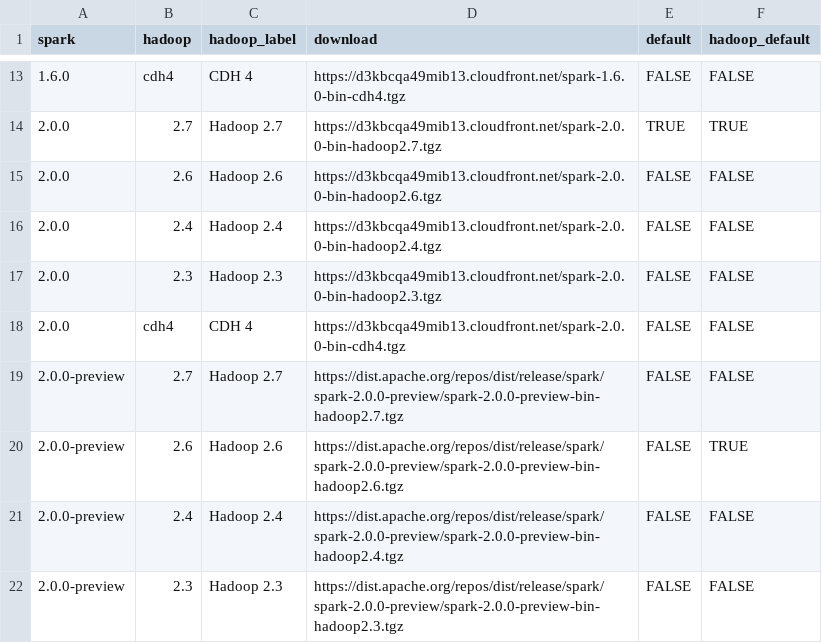
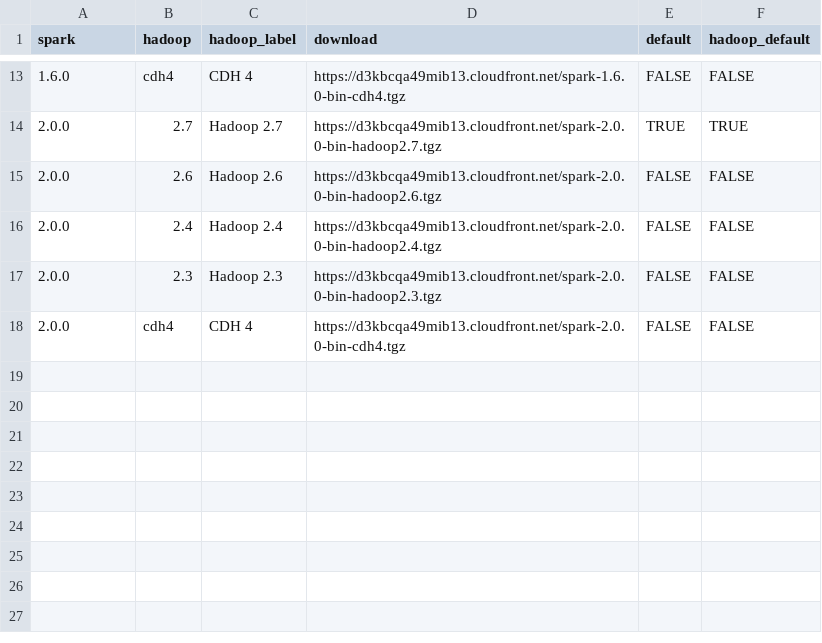
Before and after one commit to sparklyr/sparklyr, a CSV file: inst/extdata/install_spark.csv, drawn as a sheet; only a part is shown, gaps mark what is left out.

Commit message:
remove '2.0.0-preview' downloads

```diff
--- a/inst/extdata/install_spark.csv
+++ b/inst/extdata/install_spark.csv
@@ -18,5 +18 @@ spark,hadoop,hadoop_label,download,default,hadoop_default
 "2.0.0","cdh4",CDH 4,https://d3kbcqa49mib13.cloudfront.net/spark-2.0.0-bin-cdh4.tgz,FALSE,FALSE
-"2.0.0-preview","2.7",Hadoop 2.7,https://dist.apache.org/repos/dist/release/spark/spark-2.0.0-preview/spark-2.0.0-preview-bin-hadoop2.7.tgz,FALSE,FALSE
-"2.0.0-preview","2.6",Hadoop 2.6,https://dist.apache.org/repos/dist/release/spark/spark-2.0.0-preview/spark-2.0.0-preview-bin-hadoop2.6.tgz,FALSE,TRUE
-"2.0.0-preview","2.4",Hadoop 2.4,https://dist.apache.org/repos/dist/release/spark/spark-2.0.0-preview/spark-2.0.0-preview-bin-hadoop2.4.tgz,FALSE,FALSE
-"2.0.0-preview","2.3",Hadoop 2.3,https://dist.apache.org/repos/dist/release/spark/spark-2.0.0-preview/spark-2.0.0-preview-bin-hadoop2.3.tgz,FALSE,FALSE
```
